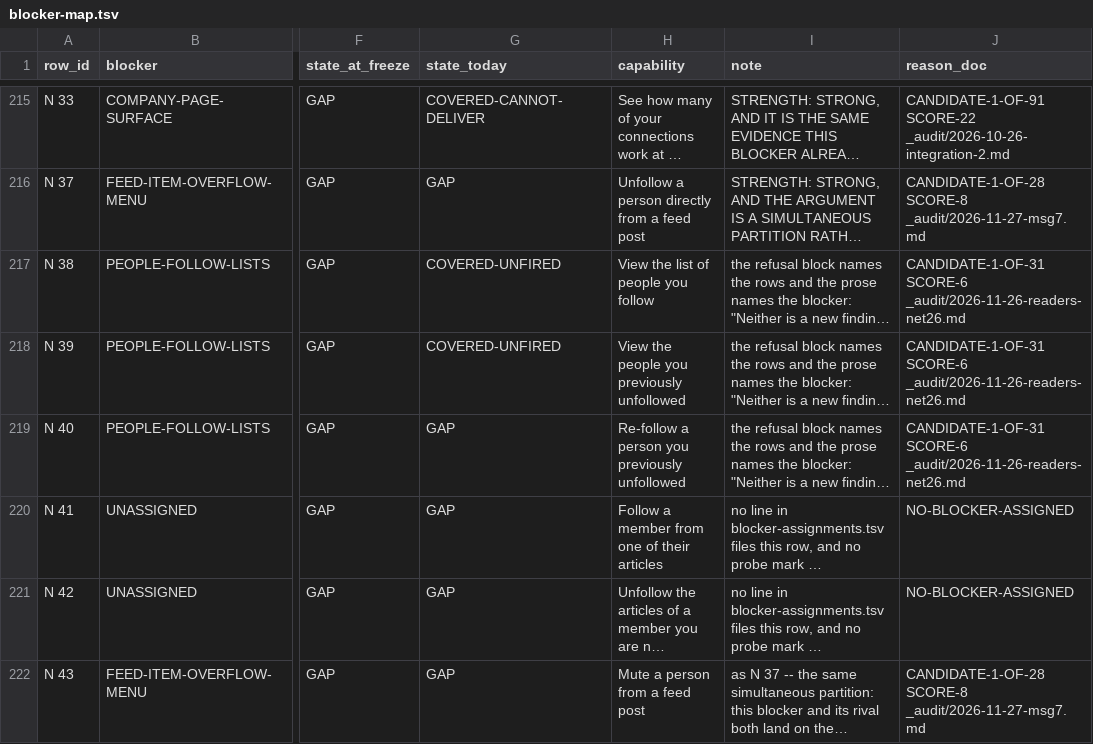
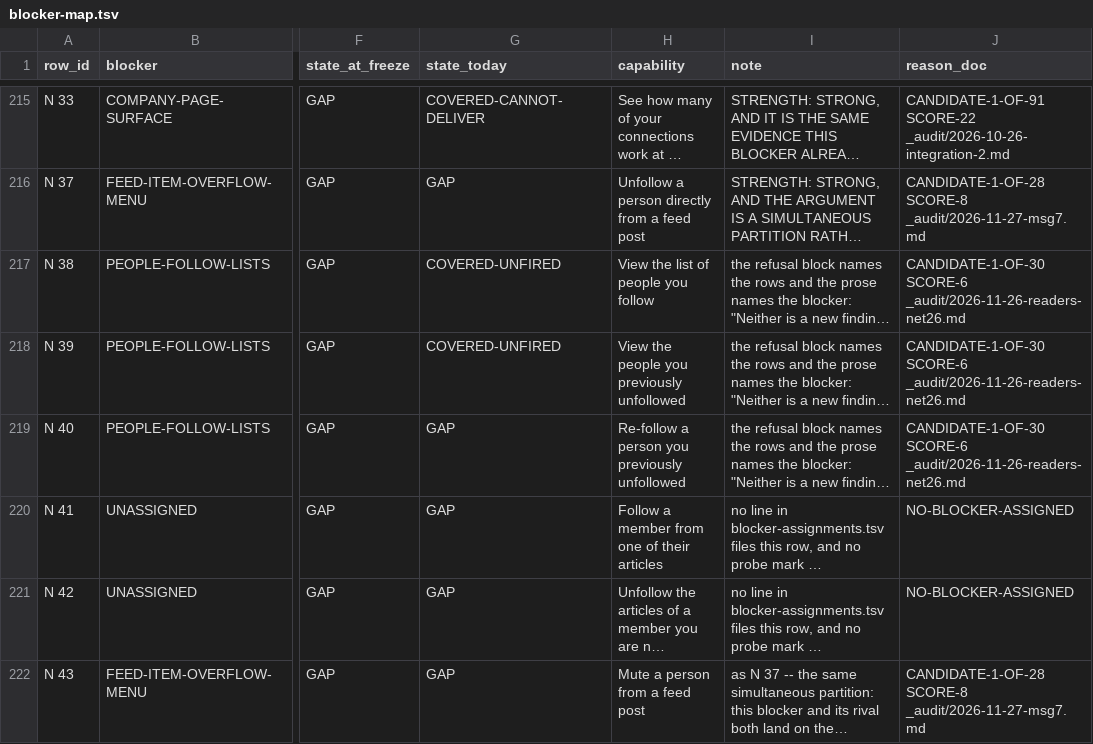
Before and after one commit to Sundeepg98/linkedin-mcp, a TSV file: _audit/_census/blocker-map.tsv, drawn as a sheet; only a part is shown, gaps mark what is left out; long unchanged cells end in …; the diff covers the shown part only; the diff names each change by its address in the sheet, - before the commit and + after, or states it on an @@ line.

```diff
--- a/_audit/_census/blocker-map.tsv
+++ b/_audit/_census/blocker-map.tsv
-J217:J219 (reason_doc): CANDIDATE-1-OF-31 SCORE-6 _audit/2026-11-26-readers-net26.md
+J217:J219 (reason_doc): CANDIDATE-1-OF-30 SCORE-6 _audit/2026-11-26-readers-net26.md
```
Also changed, not shown: 2 edited cells elsewhere in this file, _audit/_census/capture-queue.tsv, _audit/_census/exclusion-basis.tsv, 8 other files.
